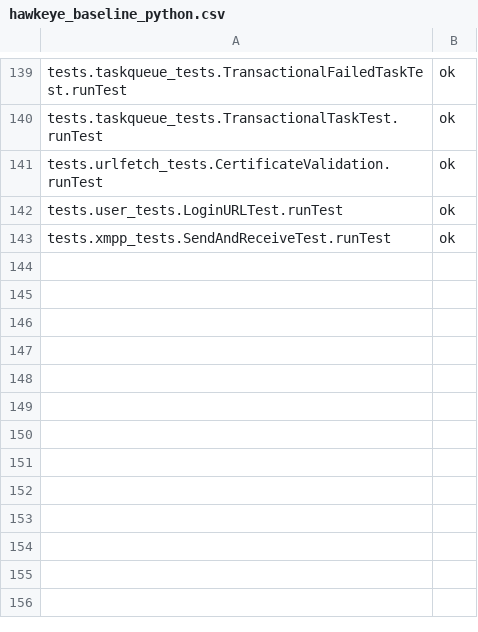
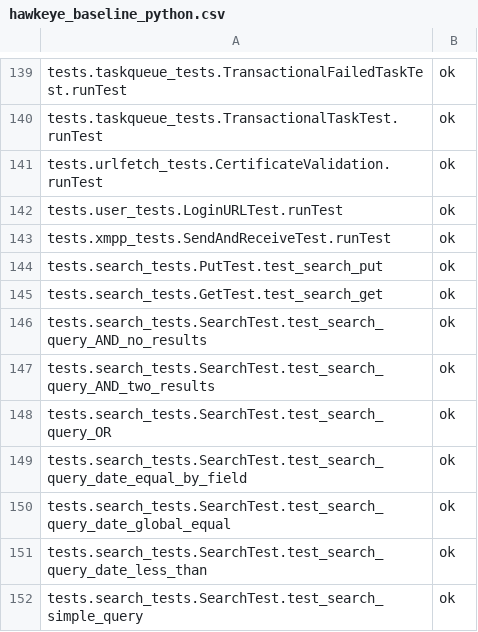
Before and after one commit to AppScale/hawkeye, a CSV file: test-suite/hawkeye_baseline_python.csv, drawn as a sheet; only a part is shown, gaps mark what is left out.

Commit message:
SearchAPI Tests cleanup  - Modified search.py to construct the proper field types    instead of just search.TextField.  - When returning content from the app, pass the document id    also since it isn't part of the fields.  - minor tweek of hawkeye_test_runner.py to handle spaces for expected    results.  - Need datetime for search.DateField, also ensured that lang is    two characters.  - Changed the search_tests.py file to have a type for the fields    of the document.  - added additional verification of documents returned by queries.  - modified date queries to return data by passing just the year instead    of year-month-day  - adjusted baseline.csv file to account for searchapi tests.

```diff
--- a/test-suite/hawkeye_baseline_python.csv
+++ b/test-suite/hawkeye_baseline_python.csv
@@ -143 +143,10 @@ tests.user_tests.LoginURLTest.runTest,ok
 tests.xmpp_tests.SendAndReceiveTest.runTest,ok
+tests.search_tests.PutTest.test_search_put,ok
+tests.search_tests.GetTest.test_search_get,ok
+tests.search_tests.SearchTest.test_search_query_AND_no_results,ok
+tests.search_tests.SearchTest.test_search_query_AND_two_results,ok
+tests.search_tests.SearchTest.test_search_query_OR,ok
+tests.search_tests.SearchTest.test_search_query_date_equal_by_field,ok
+tests.search_tests.SearchTest.test_search_query_date_global_equal,ok
+tests.search_tests.SearchTest.test_search_query_date_less_than,ok
+tests.search_tests.SearchTest.test_search_simple_query,ok
```
Also changed, not shown: 3 other files.
